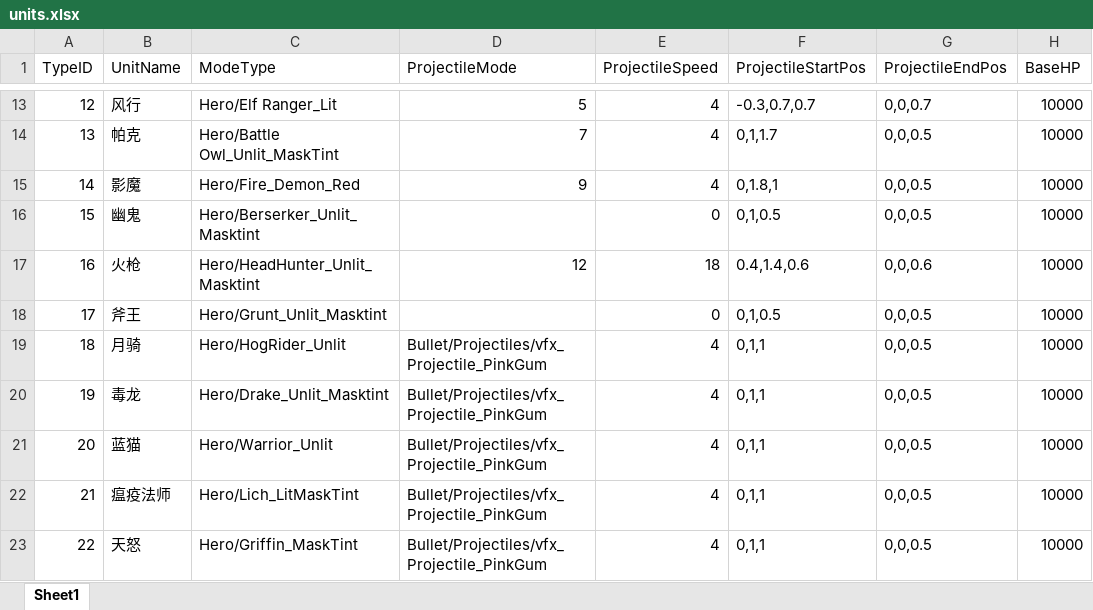
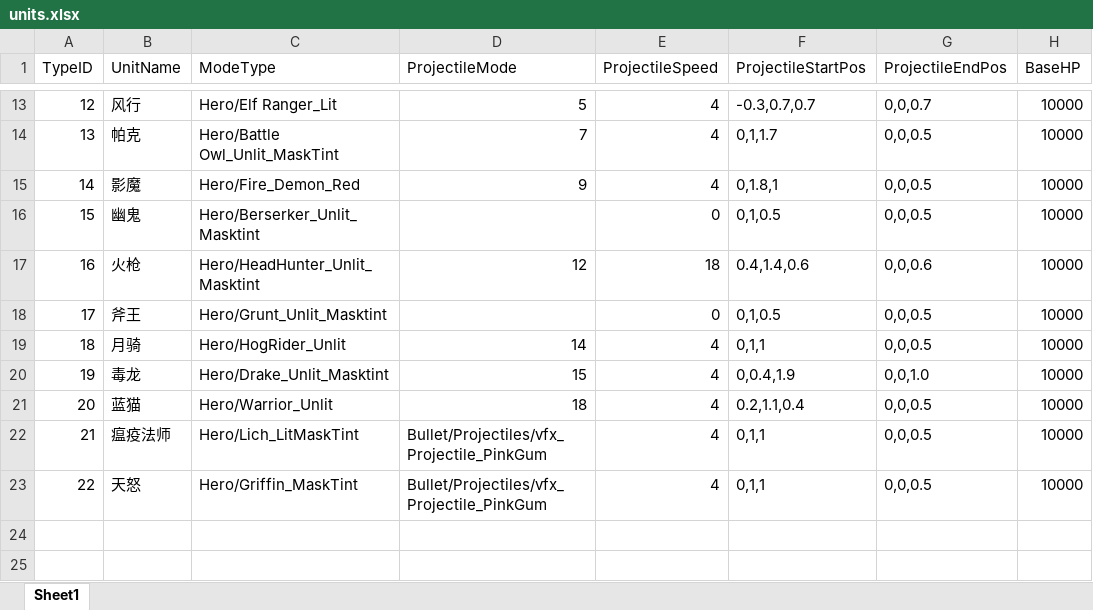
Before and after one commit to lvshiling/dotanet, an Excel workbook: bin/conf/units.xlsx, sheet Sheet1, drawn as a sheet; only a part is shown, gaps mark what is left out; values as stored, in another font and other column widths than the file's, no borders; the diff names each change by its address in the sheet, - before the commit and + after, or states it on an @@ line.

```diff
--- a/bin/conf/units.xlsx (sheet Sheet1)
+++ b/bin/conf/units.xlsx (sheet Sheet1)
-D19 (ProjectileMode): Bullet/Projectiles/vfx_Projectile_PinkGum
+D19 (ProjectileMode): 14
-D20 (ProjectileMode): Bullet/Projectiles/vfx_Projectile_PinkGum
+D20 (ProjectileMode): 15
-F20 (ProjectileStartPos): 0,1,1
+F20 (ProjectileStartPos): 0,0.4,1.9
-G20 (ProjectileEndPos): 0,0,0.5
+G20 (ProjectileEndPos): 0,0,1.0
-D21 (ProjectileMode): Bullet/Projectiles/vfx_Projectile_PinkGum
+D21 (ProjectileMode): 18
-F21 (ProjectileStartPos): 0,1,1
+F21 (ProjectileStartPos): 0.2,1.1,0.4
```
Also changed, not shown: bin/conf/skills.xlsx.
